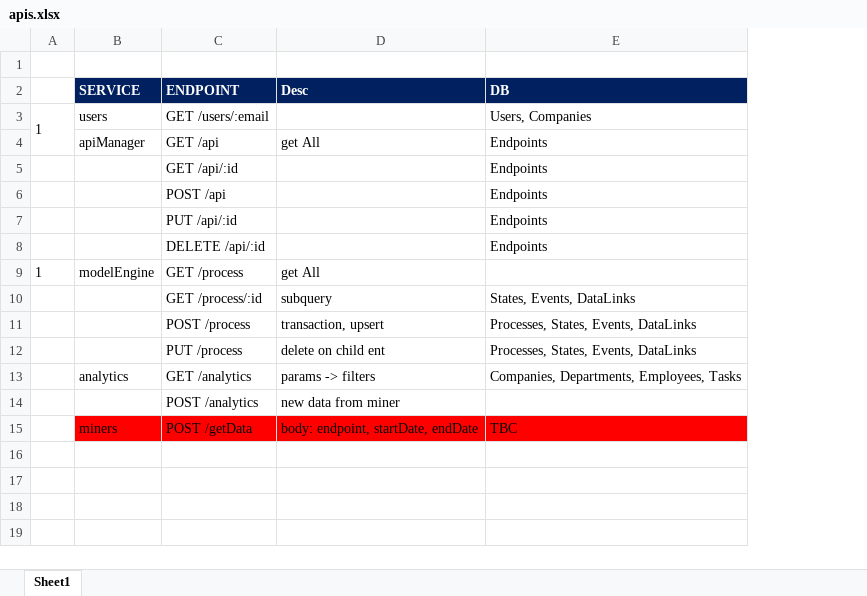
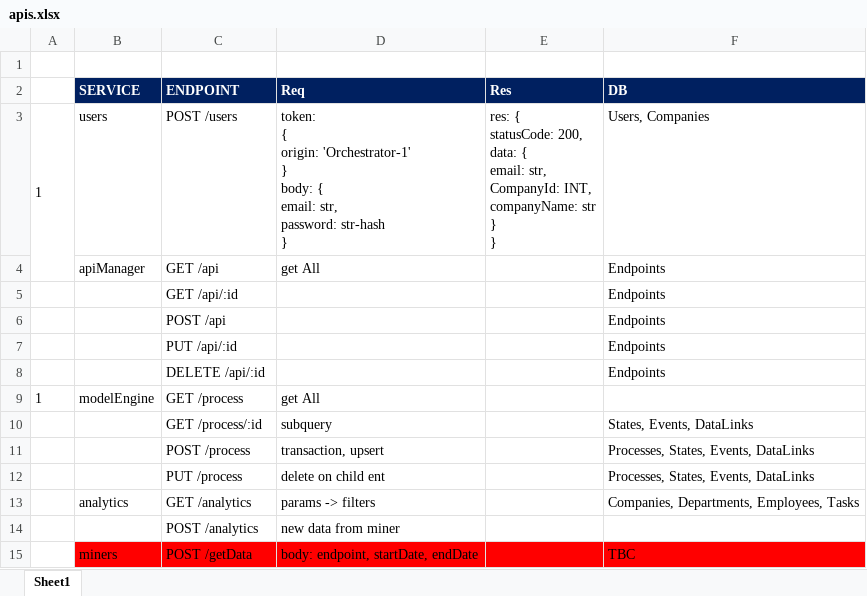
Before and after one commit to Alexwilliam112/synapse, an Excel workbook: apis.xlsx, sheet Sheet1, drawn as a sheet; values as stored, in another font and other column widths than the file's, no borders; ↵ is a line break in a cell; the diff names each change by its address in the sheet, - before the commit and + after, or states it on an @@ line.

Commit message:
end branch: final push

```diff
--- a/apis.xlsx (sheet Sheet1)
+++ b/apis.xlsx (sheet Sheet1)
+column E (Res), row 3: res: { ↵ statusCode: 200, ↵ data: { ↵ email: str, ↵ CompanyId: INT, ↵ companyName: str ↵ } ↵ }
-D2: Desc
+D2: Req
-C3 (ENDPOINT): GET /users/:email
+C3 (ENDPOINT): POST /users
-D3 (Req): (empty)
+D3 (Req): token: ↵ { ↵ origin: 'Orchestrator-1' ↵ } ↵ body: { ↵ email: str, ↵ password: str-hash ↵ }
```
